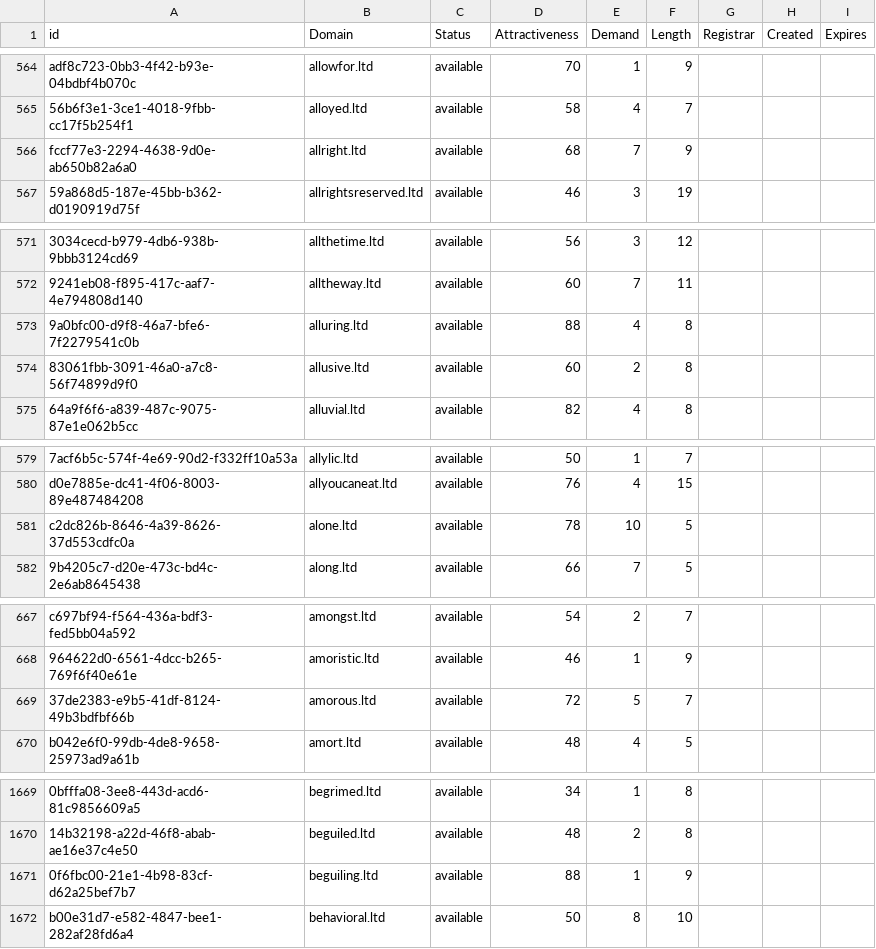
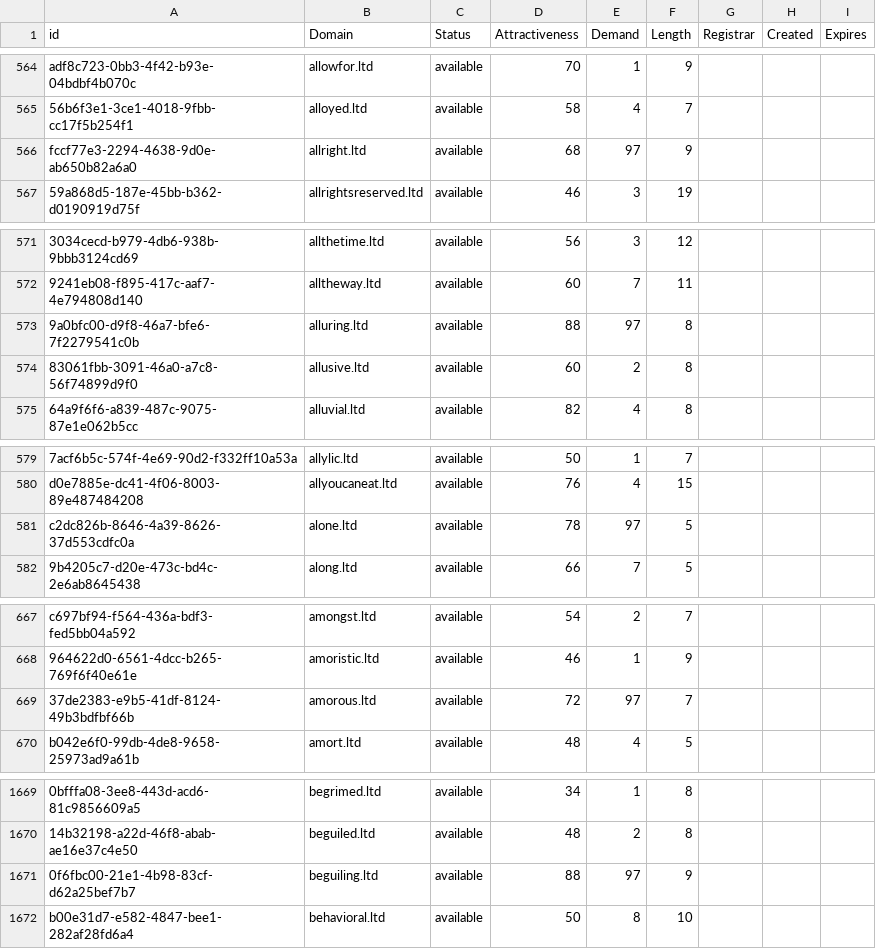
Before and after one commit to UniqueDomains/ltd-oneword-domains, a CSV file: ltd.csv, drawn as a sheet; only a part is shown, gaps mark what is left out; the diff covers the shown part only; the diff names each change by its address in the sheet, - before the commit and + after, or states it on an @@ line.

```diff
--- a/ltd.csv
+++ b/ltd.csv
-E566 (Demand): 7
+E566 (Demand): 97
-E573 (Demand): 4
+E573 (Demand): 97
-E581 (Demand): 10
+E581 (Demand): 97
-E669 (Demand): 5
+E669 (Demand): 97
-E1671 (Demand): 1
+E1671 (Demand): 97
```
Also changed, not shown: 42 edited cells elsewhere in this file, 1 other file.
